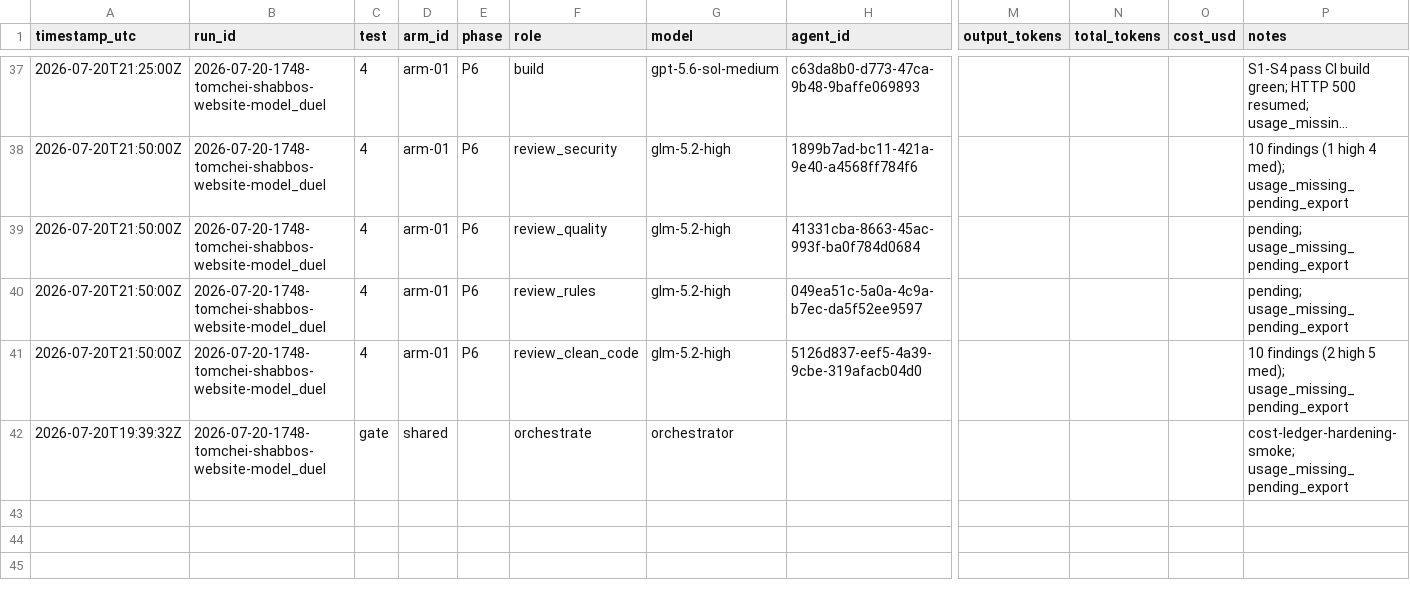
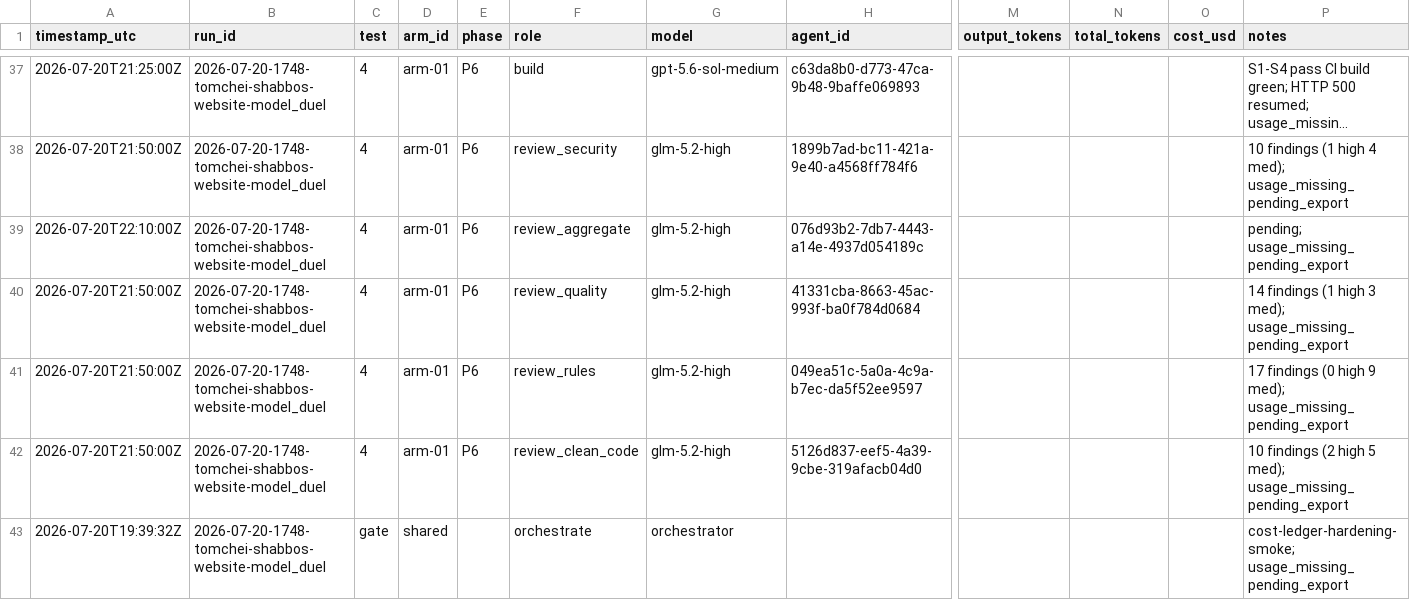
Before and after one commit to mennyg19-cmyk/master-model-duel, a CSV file: runs/2026-07-20-1748-tomchei-shabbos-website-model_duel/results/COST-LEDGER.csv, drawn as a sheet; only a part is shown, gaps mark what is left out; long unchanged cells end in …; addresses are those after the commit; rows hold the shown columns only; the diff names each change by its address in the sheet, - before the commit and + after, or states it on an @@ line.

Commit message:
Duel tomchei: arm-01 P6 quality+rules (4/4) + aggregate
Quality 14 findings 1 high. Rules 17 findings. Aggregate running.

```diff
--- a/runs/2026-07-20-1748-tomchei-shabbos-website-model_duel/results/COST-LEDGER.csv
+++ b/runs/2026-07-20-1748-tomchei-shabbos-website-model_duel/results/COST-LEDGER.csv
+row 39: 2026-07-20T22:10:00Z | 2026-07-20-1748-tomchei-shabbos-website-model_duel | 4 | arm-01 | P6 | review_aggregate | glm-5.2-high | 076d93b2-7db7-4443-a14e-4937d054189c |  |  |  | pending; usage_missing_pending_export
-P40 (notes): pending; usage_missing_pending_export
+P40 (notes): 14 findings (1 high 3 med); usage_missing_pending_export
-P41 (notes): pending; usage_missing_pending_export
+P41 (notes): 17 findings (0 high 9 med); usage_missing_pending_export
```
Also changed, not shown: 3 other files.
